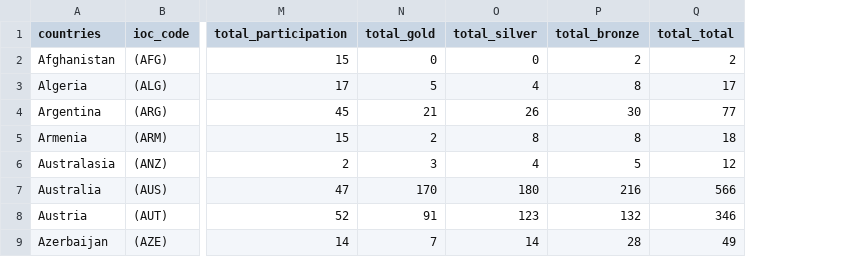
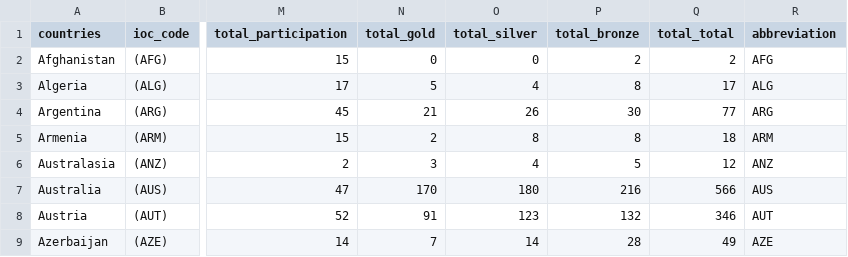
Before and after one commit to etra0014/FIT3179, a CSV file: olympics_medals_country_wise.csv, drawn as a sheet; only a part is shown, gaps mark what is left out; the diff names each change by its address in the sheet, - before the commit and + after, or states it on an @@ line.

Commit message:
Add files via upload

```diff
--- a/olympics_medals_country_wise.csv
+++ b/olympics_medals_country_wise.csv
+column R (abbreviation), rows 2-9: AFG | ALG | ARG | ARM | ANZ | AUS | AUT | AZE
```
